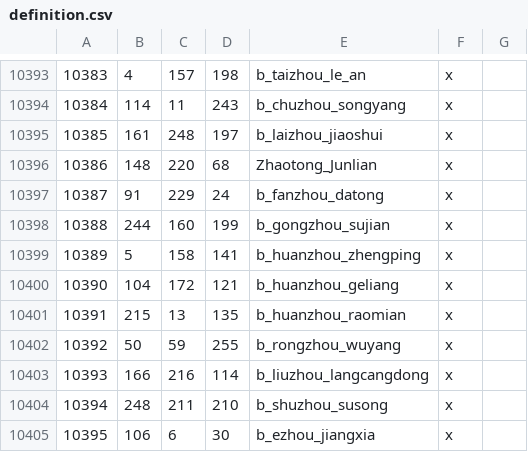
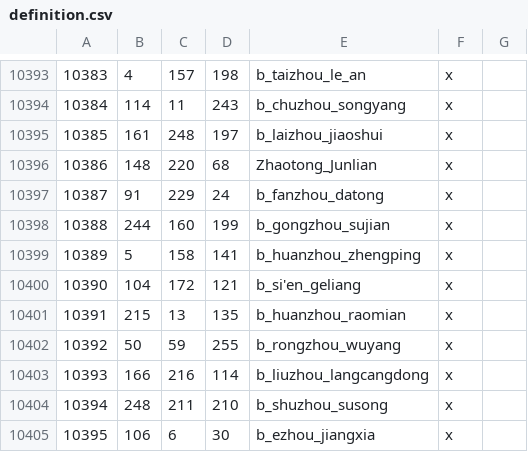
Before and after one commit to Rajas-of-Indochina/roar, a CSV file: map_data/definition.csv, drawn as a sheet; only a part is shown, gaps mark what is left out.

```diff
--- a/map_data/definition.csv
+++ b/map_data/definition.csv
@@ -10399,3 +10399,3 @@
 10389;5;158;141;b_huanzhou_zhengping;x;
-10390;104;172;121;b_huanzhou_geliang;x;
+10390;104;172;121;b_si'en_geliang;x;
 10391;215;13;135;b_huanzhou_raomian;x;
```
Also changed, not shown: 10 other files.
